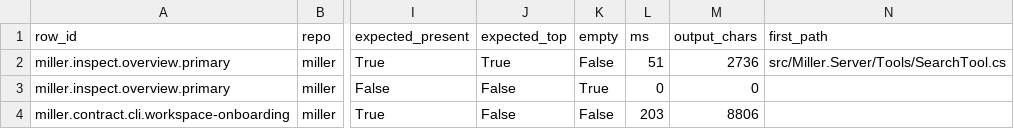
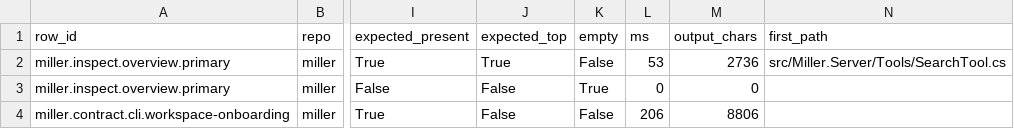
Before and after one commit to anortham/miller, a CSV file: docs/findings/benchmarks/2026-06-27-foundation-matrix/overview-first-agent-guidance/results.csv, drawn as a sheet; only a part is shown, gaps mark what is left out; the diff names each change by its address in the sheet, - before the commit and + after, or states it on an @@ line.

Commit message:
docs: close overview-first guidance plan

```diff
--- a/docs/findings/benchmarks/2026-06-27-foundation-matrix/overview-first-agent-guidance/results.csv
+++ b/docs/findings/benchmarks/2026-06-27-foundation-matrix/overview-first-agent-guidance/results.csv
-L2 (ms): 51
+L2 (ms): 53
-L4 (ms): 203
+L4 (ms): 206
```
Also changed, not shown: 5 other files.
